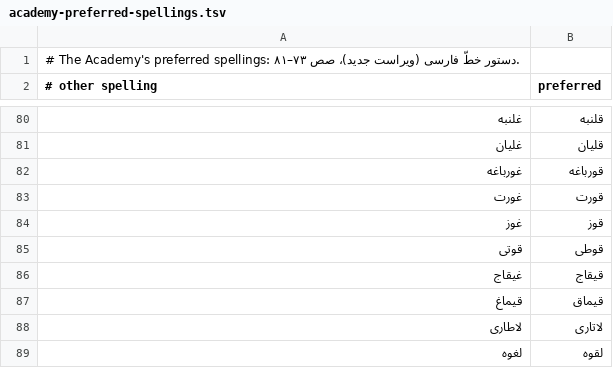
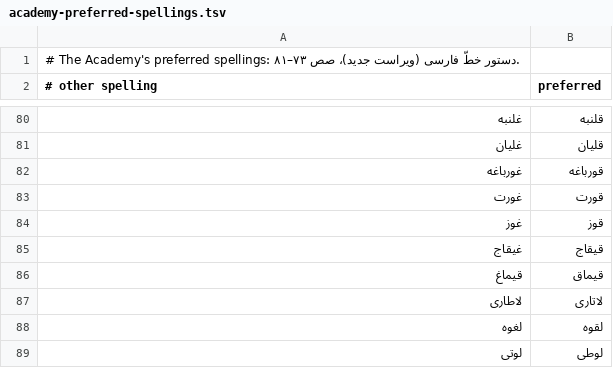
Before and after one commit to alijulaeerad/ghazal-nlp, a TSV file: ghazal_nlp/data/academy-preferred-spellings.tsv, drawn as a sheet; only a part is shown, gaps mark what is left out; the shorter side is filled out with more unchanged rows.

```diff
--- a/ghazal_nlp/data/academy-preferred-spellings.tsv
+++ b/ghazal_nlp/data/academy-preferred-spellings.tsv
@@ -84,3 +84,2 @@
 غوز	قوز
-قوتی	قوطی
 غیقاج	قیقاج
```
Also changed, not shown: 7 other files.
